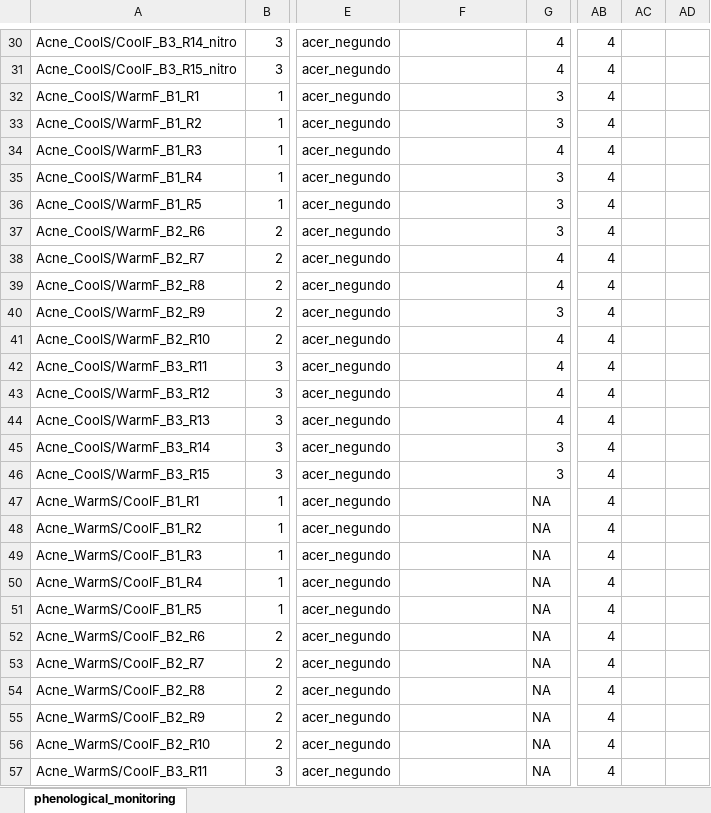
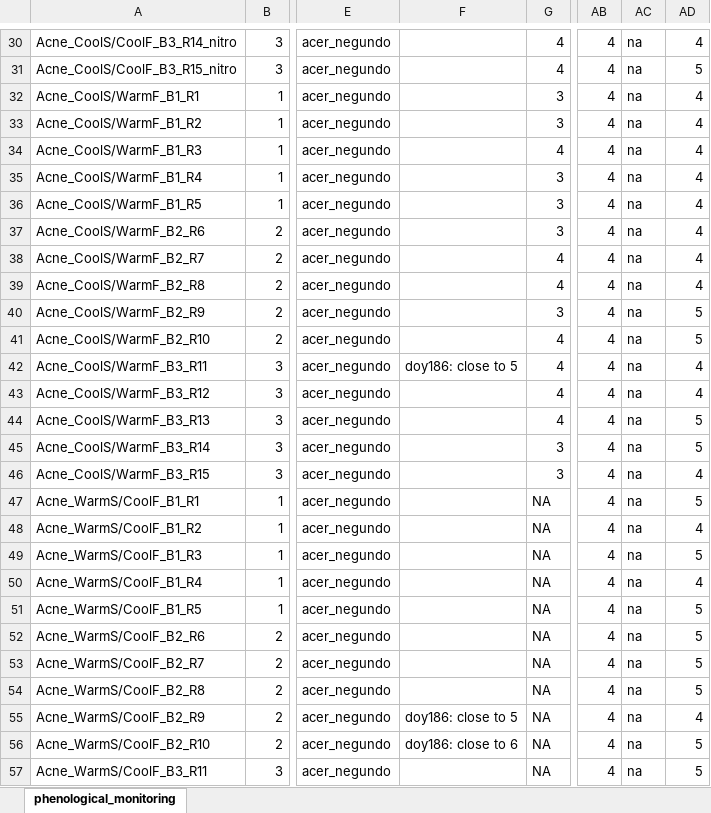
Before and after one commit to christophe-rd/fuelinex, an Excel workbook: data/phenological_monitoring/phenological_monitoring.xlsx, sheet phenological_monitoring, drawn as a sheet; only a part is shown, gaps mark what is left out; values as stored, in another font and other column widths than the file's, no borders; table styles not drawn; the diff covers the shown part only; the diff names each change by its address in the sheet, - before the commit and + after, or states it on an @@ line.

```diff
--- a/data/phenological_monitoring/phenological_monitoring.xlsx (sheet phenological_monitoring)
+++ b/data/phenological_monitoring/phenological_monitoring.xlsx (sheet phenological_monitoring)
-AC30:AC57: (empty)
+AC30:AC57: na
-AD30: (empty)
+AD30: 4
-AD31: (empty)
+AD31: 5
-AD32:AD39: (empty)
+AD32:AD39: 4
-AD40:AD41: (empty)
+AD40:AD41: 5
-F42: (empty)
+F42: doy186: close to 5
-AD42:AD43: (empty)
+AD42:AD43: 4
-AD44:AD45: (empty)
+AD44:AD45: 5
-AD46: (empty)
+AD46: 4
-AD47: (empty)
+AD47: 5
-AD48: (empty)
+AD48: 4
-AD49: (empty)
+AD49: 5
-AD50: (empty)
+AD50: 4
-AD51:AD54: (empty)
+AD51:AD54: 5
-F55: (empty)
+F55: doy186: close to 5
-AD55: (empty)
+AD55: 4
-F56: (empty)
+F56: doy186: close to 6
-AD56:AD57: (empty)
+AD56:AD57: 5
```
Also changed, not shown: 862 edited cells elsewhere in this sheet.
